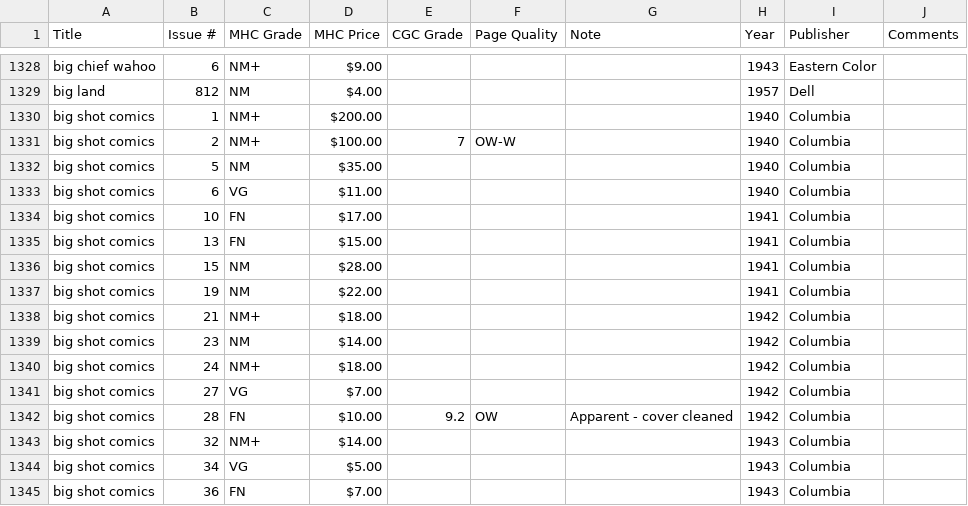
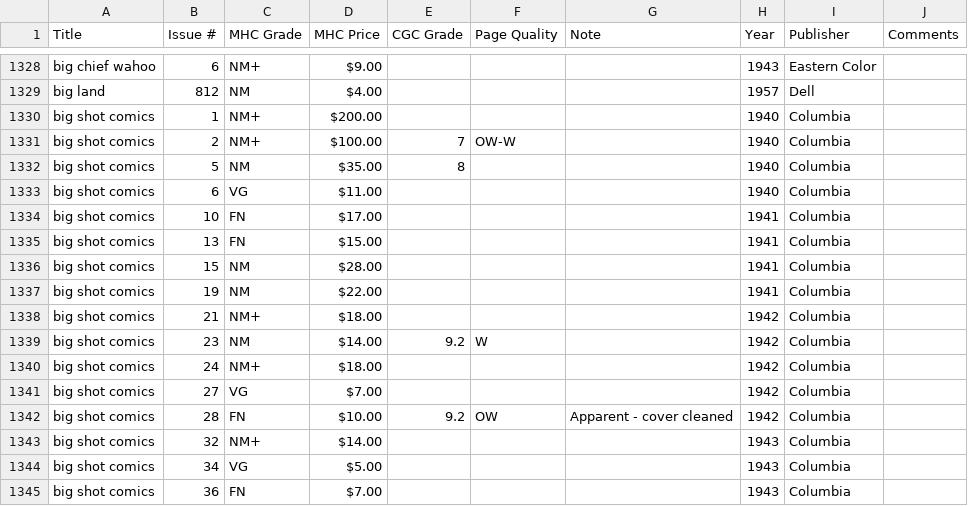
Before and after one commit to roblarsen/Edgar-Church-Collection-Data, a CSV file: src/A-C.csv, drawn as a sheet; only a part is shown, gaps mark what is left out.

Commit message:
fixes #15

```diff
--- a/src/A-C.csv
+++ b/src/A-C.csv
@@ -1331,3 +1331,3 @@ big shot comics,1,NM+,$200.00 ,,,,1940,Columbia,
 big shot comics ,2,NM+ ,$100.00 ,7,OW-W , ,1940,Columbia,
-big shot comics,5,NM,$35.00 ,,,,1940,Columbia,
+big shot comics,5,NM,$35.00 ,8,,,1940,Columbia,
 big shot comics,6,VG,$11.00 ,,,,1940,Columbia,
@@ -1338,3 +1338,3 @@ big shot comics,19,NM,$22.00 ,,,,1941,Columbia,
 big shot comics,21,NM+,$18.00 ,,,,1942,Columbia,
-big shot comics,23,NM,$14.00 ,,,,1942,Columbia,
+big shot comics,23,NM,$14.00 ,9.2,W,,1942,Columbia,
 big shot comics,24,NM+,$18.00 ,,,,1942,Columbia,
```
